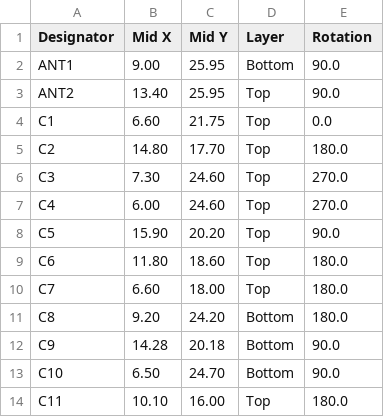
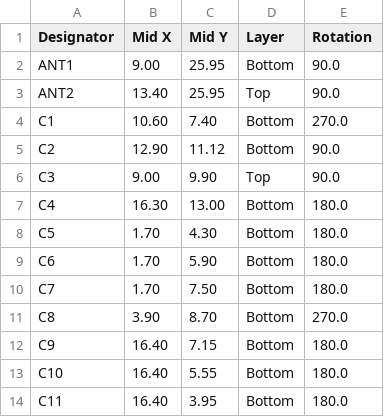
Before and after one commit to frank26080115/Shrew-Dual-Brushed-ESC-with-ELRS, a CSV file: electrical/mfg/shrew-pro/shrew-pro-cpl.csv, drawn as a sheet; only a part is shown; the diff covers the shown part only.

```diff
--- a/electrical/mfg/shrew-pro/shrew-pro-cpl.csv
+++ b/electrical/mfg/shrew-pro/shrew-pro-cpl.csv
@@ -3,12 +3,12 @@ ANT1, 9.00,25.95,Bottom,90.0
 ANT2,13.40,25.95,Top,90.0
-C1, 6.60,21.75,Top,0.0
-C2,14.80,17.70,Top,180.0
-C3, 7.30,24.60,Top,270.0
-C4, 6.00,24.60,Top,270.0
-C5,15.90,20.20,Top,90.0
-C6,11.80,18.60,Top,180.0
-C7, 6.60,18.00,Top,180.0
-C8, 9.20,24.20,Bottom,180.0
-C9,14.28,20.18,Bottom,90.0
-C10, 6.50,24.70,Bottom,90.0
-C11,10.10,16.00,Top,180.0
+C1,10.60, 7.40,Bottom,270.0
+C2,12.90,11.12,Bottom,90.0
+C3, 9.00, 9.90,Top,90.0
+C4,16.30,13.00,Bottom,180.0
+C5, 1.70, 4.30,Bottom,180.0
+C6, 1.70, 5.90,Bottom,180.0
+C7, 1.70, 7.50,Bottom,180.0
+C8, 3.90, 8.70,Bottom,270.0
+C9,16.40, 7.15,Bottom,180.0
+C10,16.40, 5.55,Bottom,180.0
+C11,16.40, 3.95,Bottom,180.0
```
Also changed, not shown: 4 added rows, 4 removed rows and 53 edited cells elsewhere in this file, electrical/mfg/shrew-lite/shrew-lite-bom.csv, electrical/mfg/shrew-lite/shrew-lite-cpl.csv, 11 other files.
